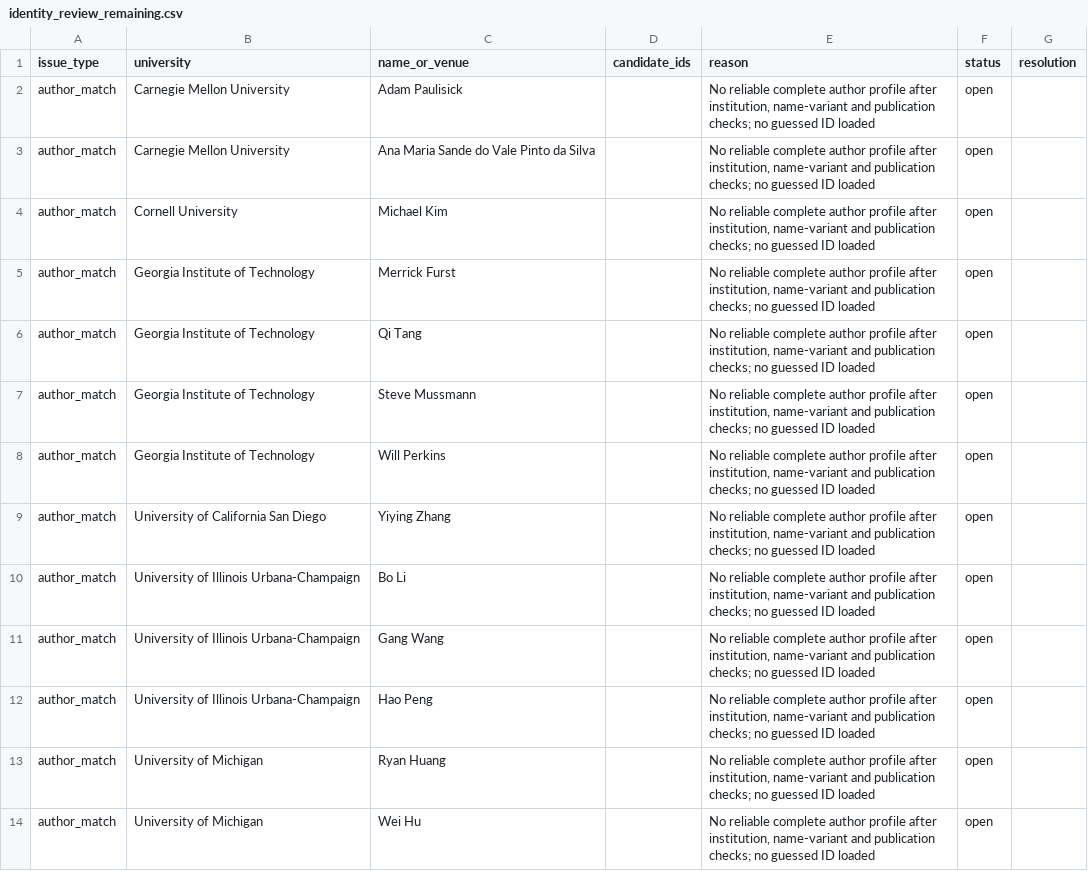
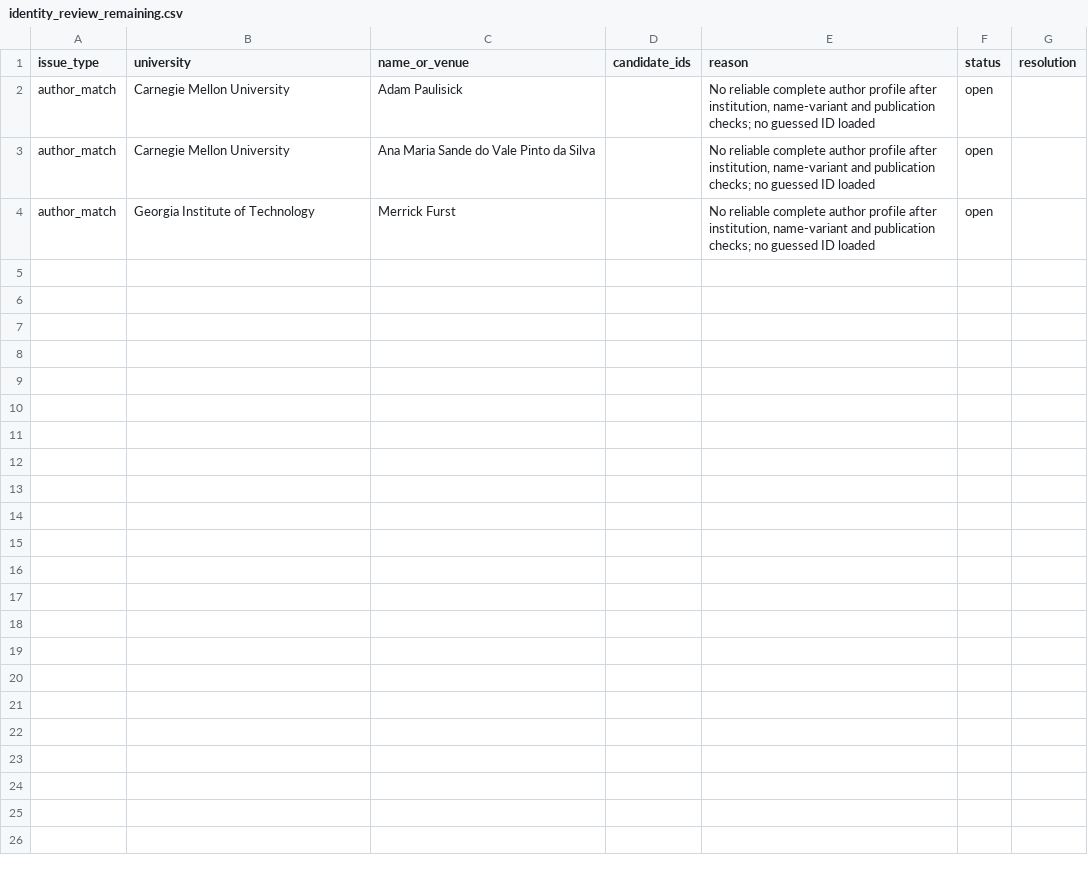
Before and after one commit to Yashwanth-Nallapuneni/nicherank, a CSV file: data/db/data/manual/identity_review_remaining.csv, drawn as a sheet; the diff names each change by its address in the sheet, - before the commit and + after, or states it on an @@ line.

```diff
--- a/data/db/data/manual/identity_review_remaining.csv
+++ b/data/db/data/manual/identity_review_remaining.csv
-row 4: author_match | Cornell University | Michael Kim |  | No reliable complete author profile after institution, name-variant and publication checks; no guessed ID loaded | open
-row 6: author_match | Georgia Institute of Technology | Qi Tang |  | No reliable complete author profile after institution, name-variant and publication checks; no guessed ID loaded | open
-row 7: author_match | Georgia Institute of Technology | Steve Mussmann |  | No reliable complete author profile after institution, name-variant and publication checks; no guessed ID loaded | open
-row 8: author_match | Georgia Institute of Technology | Will Perkins |  | No reliable complete author profile after institution, name-variant and publication checks; no guessed ID loaded | open
-row 9: author_match | University of California San Diego | Yiying Zhang |  | No reliable complete author profile after institution, name-variant and publication checks; no guessed ID loaded | open
-row 10: author_match | University of Illinois Urbana-Champaign | Bo Li |  | No reliable complete author profile after institution, name-variant and publication checks; no guessed ID loaded | open
-row 11: author_match | University of Illinois Urbana-Champaign | Gang Wang |  | No reliable complete author profile after institution, name-variant and publication checks; no guessed ID loaded | open
-row 12: author_match | University of Illinois Urbana-Champaign | Hao Peng |  | No reliable complete author profile after institution, name-variant and publication checks; no guessed ID loaded | open
-row 13: author_match | University of Michigan | Ryan Huang |  | No reliable complete author profile after institution, name-variant and publication checks; no guessed ID loaded | open
-row 14: author_match | University of Michigan | Wei Hu |  | No reliable complete author profile after institution, name-variant and publication checks; no guessed ID loaded | open
```
Also changed, not shown: data/db/data/manual/accepted_author_aliases.csv, data/db/data/manual/accepted_author_matches.csv, 57 other files.
